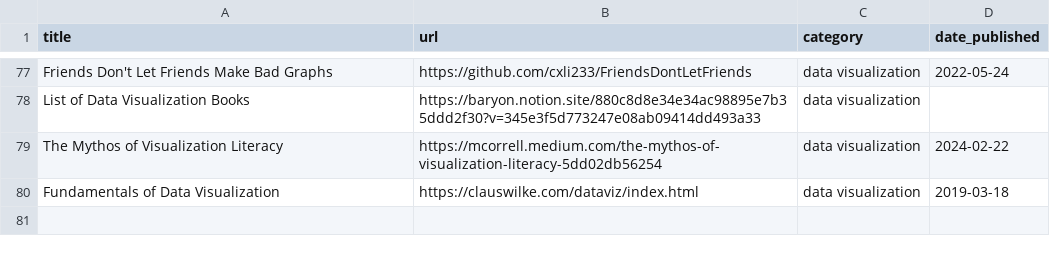
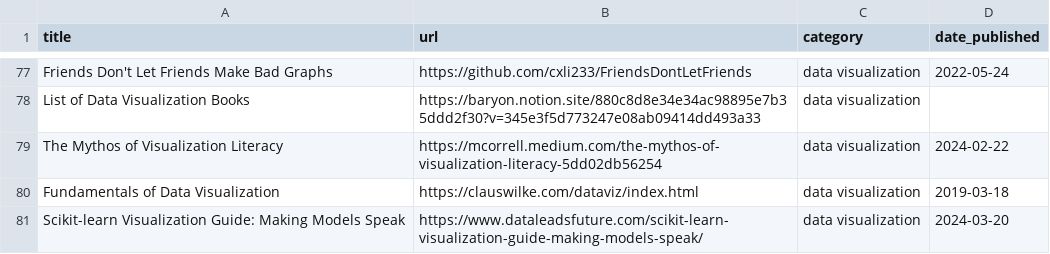
Before and after one commit to jdonland/jdonland.github.io, a CSV file: data_science_links.csv, drawn as a sheet; only a part is shown, gaps mark what is left out.

Commit message:
add sci-kit learn viz guide

```diff
--- a/data_science_links.csv
+++ b/data_science_links.csv
@@ -80 +80,2 @@ The Mythos of Visualization Literacy,https://mcorrell.medium.com/the-mythos-of-v
 Fundamentals of Data Visualization,https://clauswilke.com/dataviz/index.html,data visualization,2019-03-18
+Scikit-learn Visualization Guide: Making Models Speak,https://www.dataleadsfuture.com/scikit-learn-visualization-guide-making-models-speak/,data visualization,2024-03-20
```
Also changed, not shown: 3 other files.
